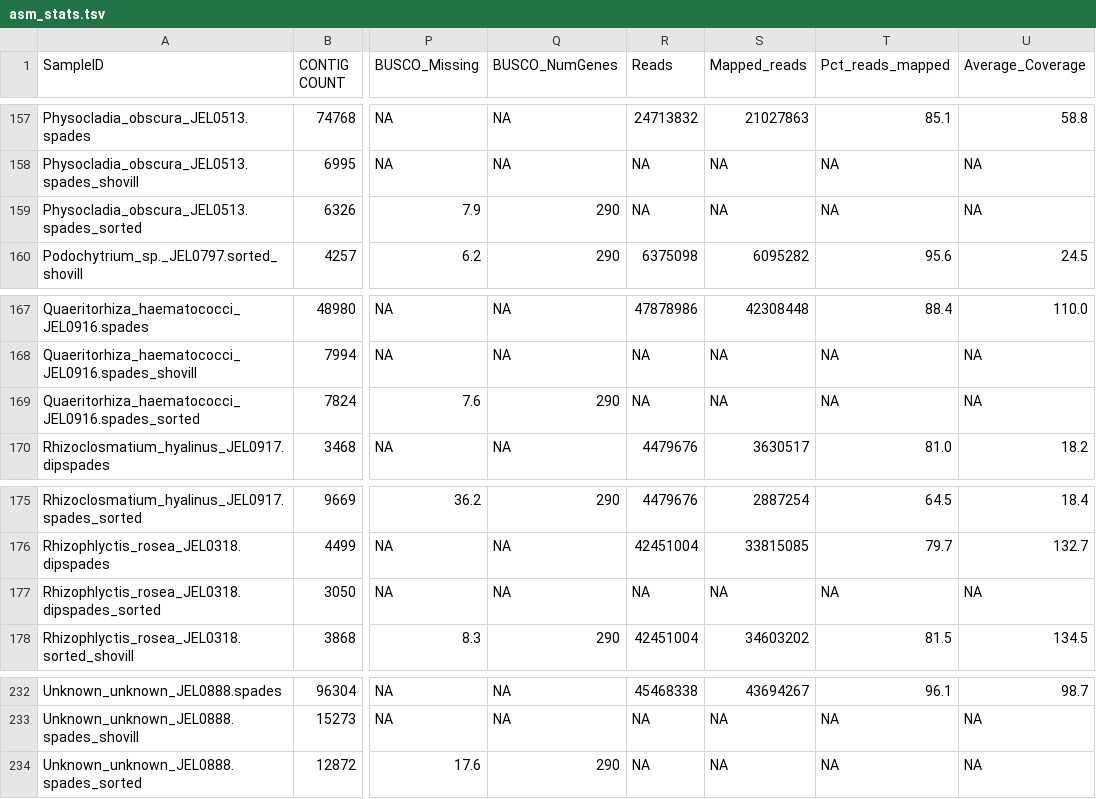
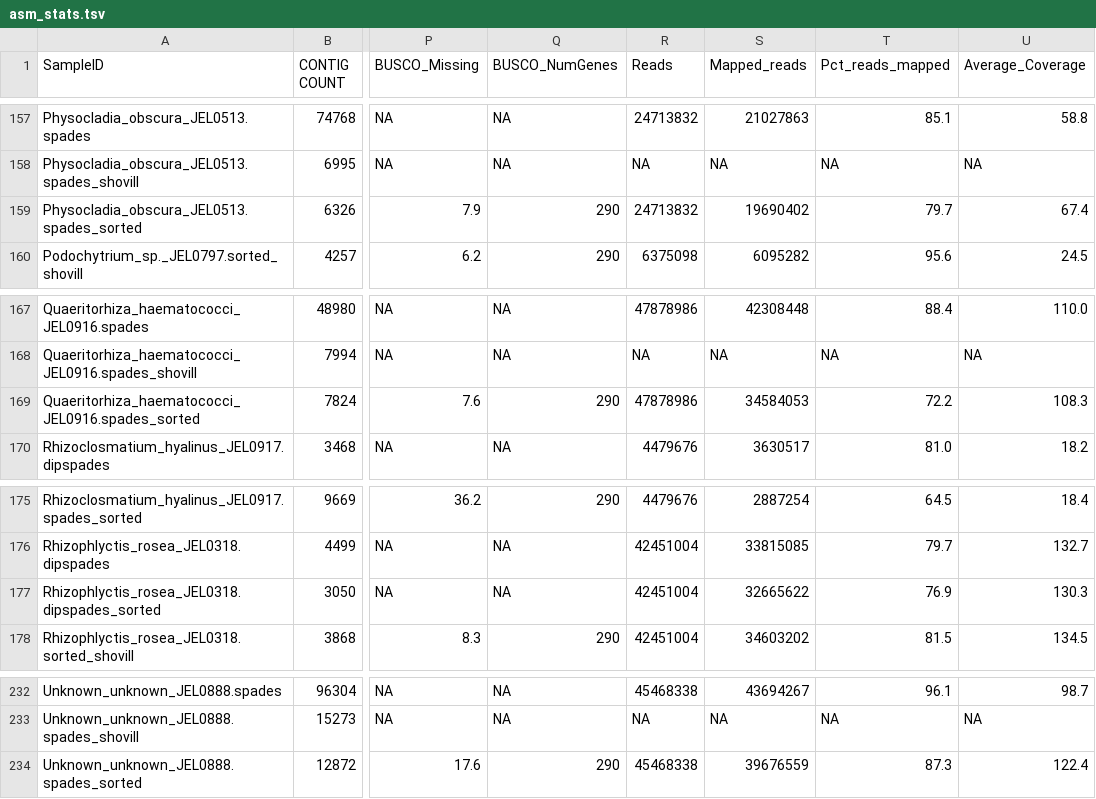
Before and after one commit to stajichlab/Chytrid_Phylogenomics, a TSV file: LCG/Assembly/asm_stats.tsv, drawn as a sheet; only a part is shown, gaps mark what is left out; the diff names each change by its address in the sheet, - before the commit and + after, or states it on an @@ line.

Commit message:
add some more counts

```diff
--- a/LCG/Assembly/asm_stats.tsv
+++ b/LCG/Assembly/asm_stats.tsv
-R159 (Reads): NA
+R159 (Reads): 24713832
-S159 (Mapped_reads): NA
+S159 (Mapped_reads): 19690402
-T159 (Pct_reads_mapped): NA
+T159 (Pct_reads_mapped): 79.7
-U159 (Average_Coverage): NA
+U159 (Average_Coverage): 67.4
-R169 (Reads): NA
+R169 (Reads): 47878986
-S169 (Mapped_reads): NA
+S169 (Mapped_reads): 34584053
-T169 (Pct_reads_mapped): NA
+T169 (Pct_reads_mapped): 72.2
-U169 (Average_Coverage): NA
+U169 (Average_Coverage): 108.3
-R177 (Reads): NA
+R177 (Reads): 42451004
-S177 (Mapped_reads): NA
+S177 (Mapped_reads): 32665622
-T177 (Pct_reads_mapped): NA
+T177 (Pct_reads_mapped): 76.9
-U177 (Average_Coverage): NA
+U177 (Average_Coverage): 130.3
-R234 (Reads): NA
+R234 (Reads): 45468338
-S234 (Mapped_reads): NA
+S234 (Mapped_reads): 39676559
-T234 (Pct_reads_mapped): NA
+T234 (Pct_reads_mapped): 87.3
-U234 (Average_Coverage): NA
+U234 (Average_Coverage): 122.4
```
